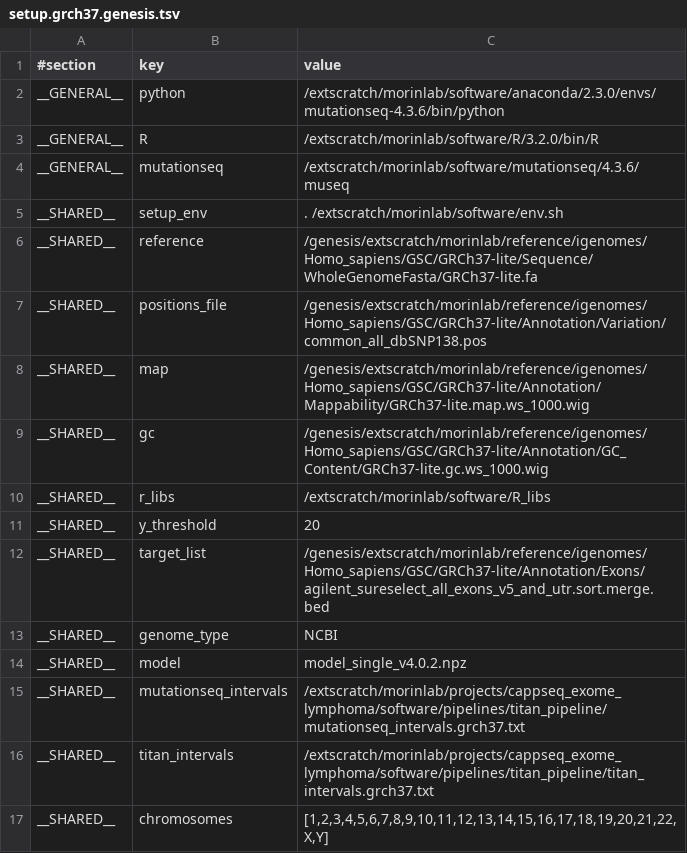
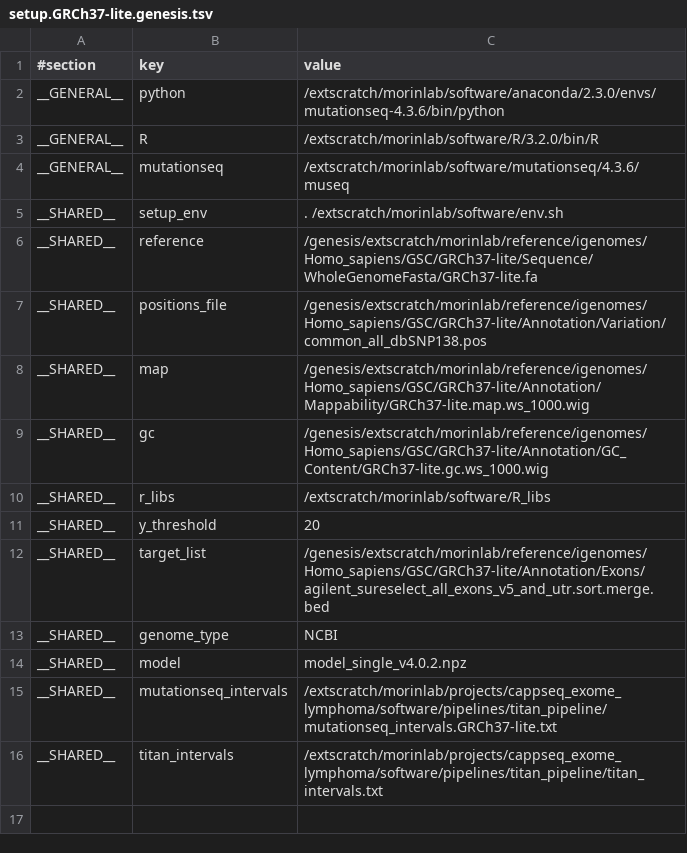
Before and after one commit to morinlab/kronos_pipelines, a TSV file: titan_pipeline/setup.GRCh37-lite.genesis.tsv (was titan_pipeline/setup.grch37.genesis.tsv), drawn as a sheet.

Commit message:
use consistent genome build names (GRCh37-lite)

```diff
--- a/titan_pipeline/setup.grch37.genesis.tsv
+++ b/titan_pipeline/setup.GRCh37-lite.genesis.tsv
@@ -14,4 +14,3 @@ __SHARED__	genome_type	NCBI
 __SHARED__	model	model_single_v4.0.2.npz
-__SHARED__	mutationseq_intervals	/extscratch/morinlab/projects/cappseq_exome_lymphoma/software/pipelines/titan_pipeline/mutationseq_intervals.grch37.txt
-__SHARED__	titan_intervals	/extscratch/morinlab/projects/cappseq_exome_lymphoma/software/pipelines/titan_pipeline/titan_intervals.grch37.txt
-__SHARED__	chromosomes	[1,2,3,4,5,6,7,8,9,10,11,12,13,14,15,16,17,18,19,20,21,22,X,Y]
+__SHARED__	mutationseq_intervals	/extscratch/morinlab/projects/cappseq_exome_lymphoma/software/pipelines/titan_pipeline/mutationseq_intervals.GRCh37-lite.txt
+__SHARED__	titan_intervals	/extscratch/morinlab/projects/cappseq_exome_lymphoma/software/pipelines/titan_pipeline/titan_intervals.txt
```
Also changed, not shown: 3 other files.
